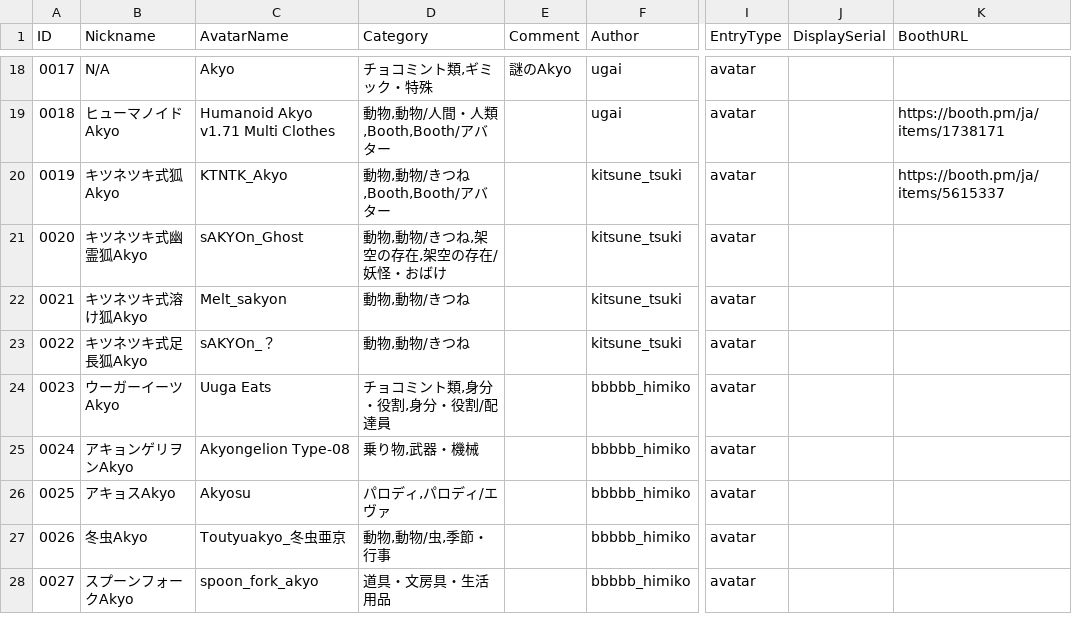
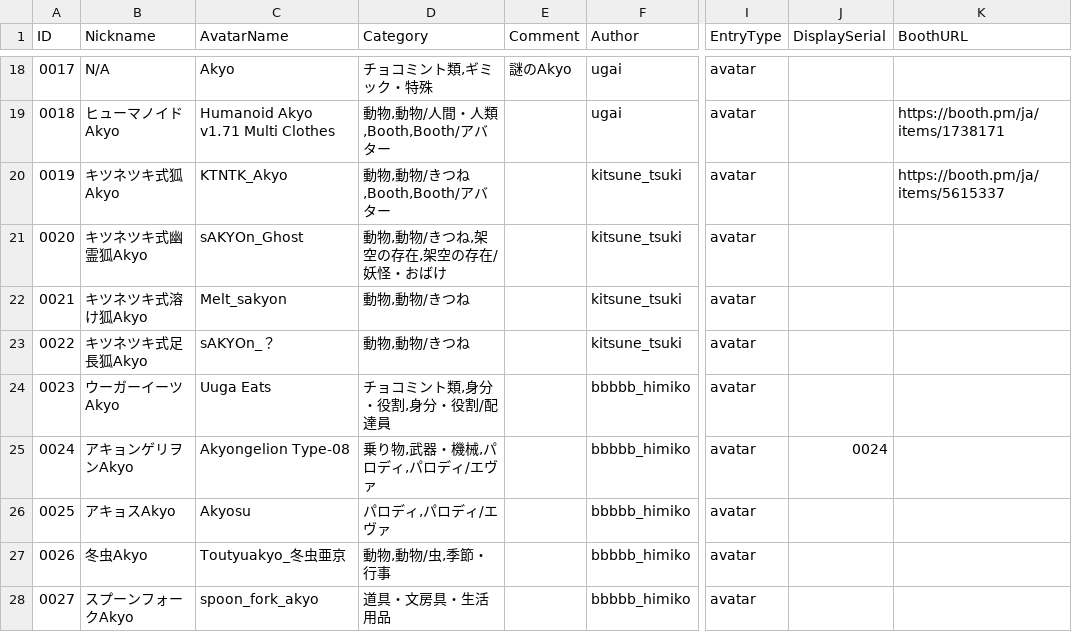
Before and after one commit to rad-vrc/akyodex, a CSV file: data/akyo-data-ja.csv, drawn as a sheet; only a part is shown, gaps mark what is left out; the diff names each change by its address in the sheet, - before the commit and + after, or states it on an @@ line.

Commit message:
Update Akyo #0024: Akyongelion Type-08

```diff
--- a/data/akyo-data-ja.csv
+++ b/data/akyo-data-ja.csv
-D25 (Category): 乗り物,武器・機械
+D25 (Category): 乗り物,武器・機械,パロディ,パロディ/エヴァ
-J25 (DisplaySerial): (empty)
+J25 (DisplaySerial): 0024
```
